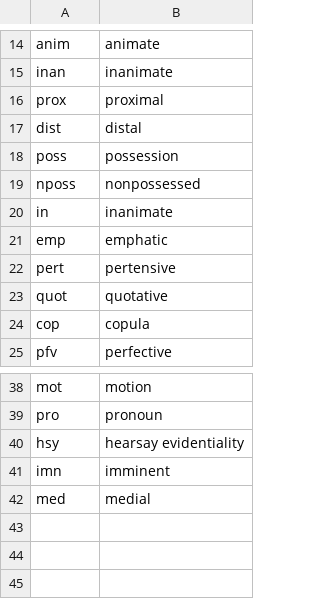
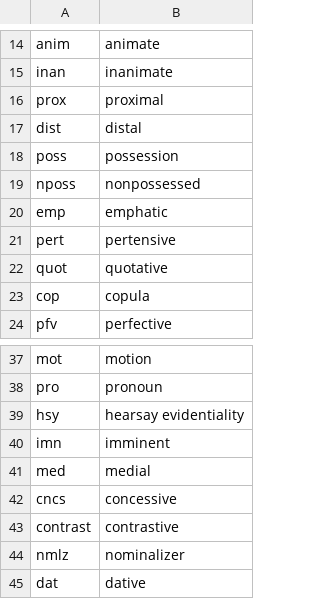
Before and after one commit to caribank/yawarana-sketch, a CSV file: glossing_abbreviations.csv, drawn as a sheet; only a part is shown, gaps mark what is left out; removed rows and columns are numbered as before the commit, all else as after; the diff names each change by its address in the sheet, - before the commit and + after, or states it on an @@ line.

```diff
--- a/glossing_abbreviations.csv
+++ b/glossing_abbreviations.csv
-row 20: in | inanimate
+row 42: cncs | concessive
+row 43: contrast | contrastive
+row 44: nmlz | nominalizer
+row 45: dat | dative
```
Also changed, not shown: output/clld/chapters.csv, 15 other files.
